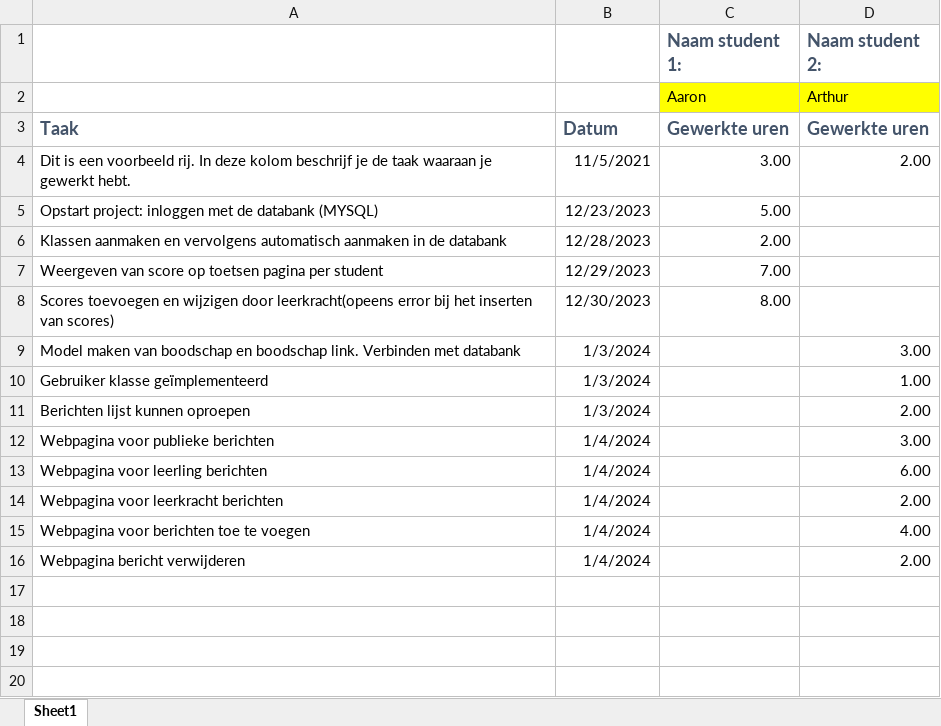
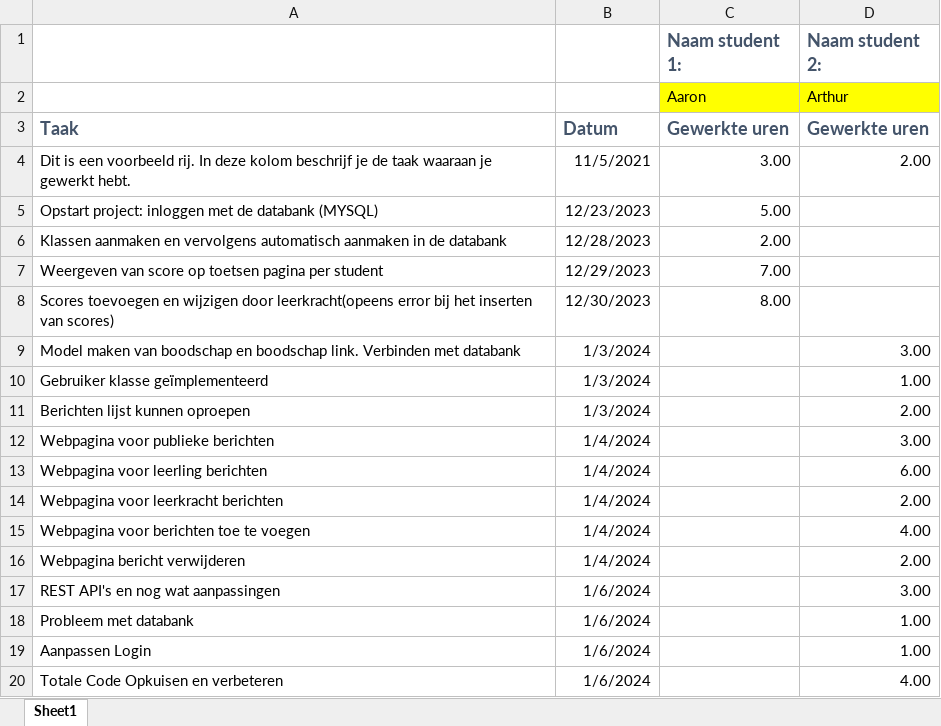
Before and after one commit to aarontenzing/school_platform, an Excel workbook: logboek.xlsx, sheet Sheet1, drawn as a sheet; values as stored, in another font and other column widths than the file's, no borders; the diff names each change by its address in the sheet, - before the commit and + after, or states it on an @@ line.

Commit message:
REST API

```diff
--- a/logboek.xlsx (sheet Sheet1)
+++ b/logboek.xlsx (sheet Sheet1)
+row 17: REST API's en nog wat aanpassingen | 1/6/2024 |  | 3.00
+row 18: Probleem met databank | 1/6/2024 |  | 1.00
+row 19: Aanpassen Login | 1/6/2024 |  | 1.00
+row 20: Totale Code Opkuisen en verbeteren | 1/6/2024 |  | 4.00
```
Also changed, not shown: 20 other files.
